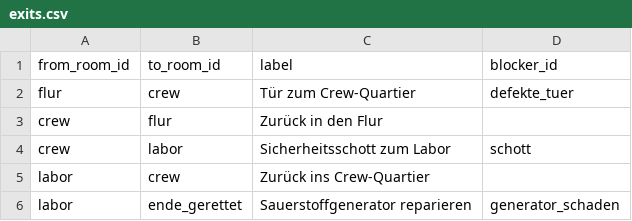
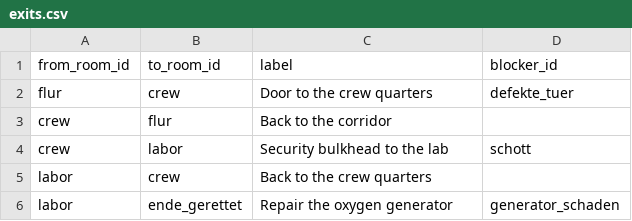
Before and after one commit to NoahSchlag1/Escape-Room-Project, a CSV file: data/exits.csv, drawn as a sheet.

```diff
--- a/data/exits.csv
+++ b/data/exits.csv
@@ -1,6 +1,6 @@
 from_room_id,to_room_id,label,blocker_id
-flur,crew,Tür zum Crew-Quartier,defekte_tuer
-crew,flur,Zurück in den Flur,
-crew,labor,Sicherheitsschott zum Labor,schott
-labor,crew,Zurück ins Crew-Quartier,
-labor,ende_gerettet,Sauerstoffgenerator reparieren,generator_schaden
+flur,crew,Door to the crew quarters,defekte_tuer
+crew,flur,Back to the corridor,
+crew,labor,Security bulkhead to the lab,schott
+labor,crew,Back to the crew quarters,
+labor,ende_gerettet,Repair the oxygen generator,generator_schaden
```
Also changed, not shown: data/blockers.csv, data/hotspots.csv, 11 other files.
